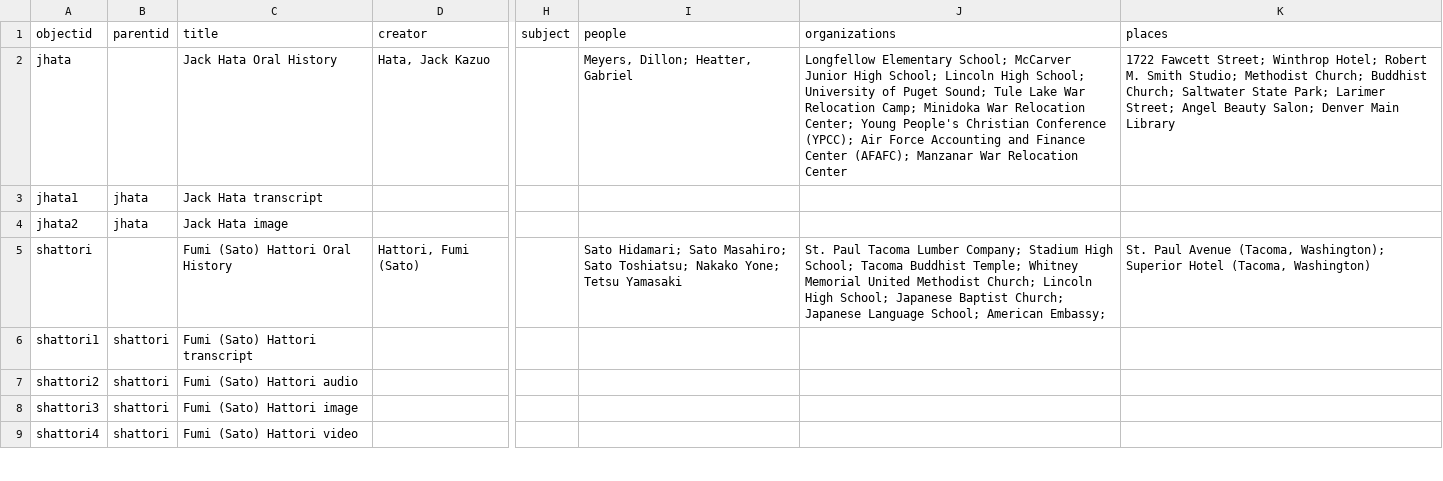
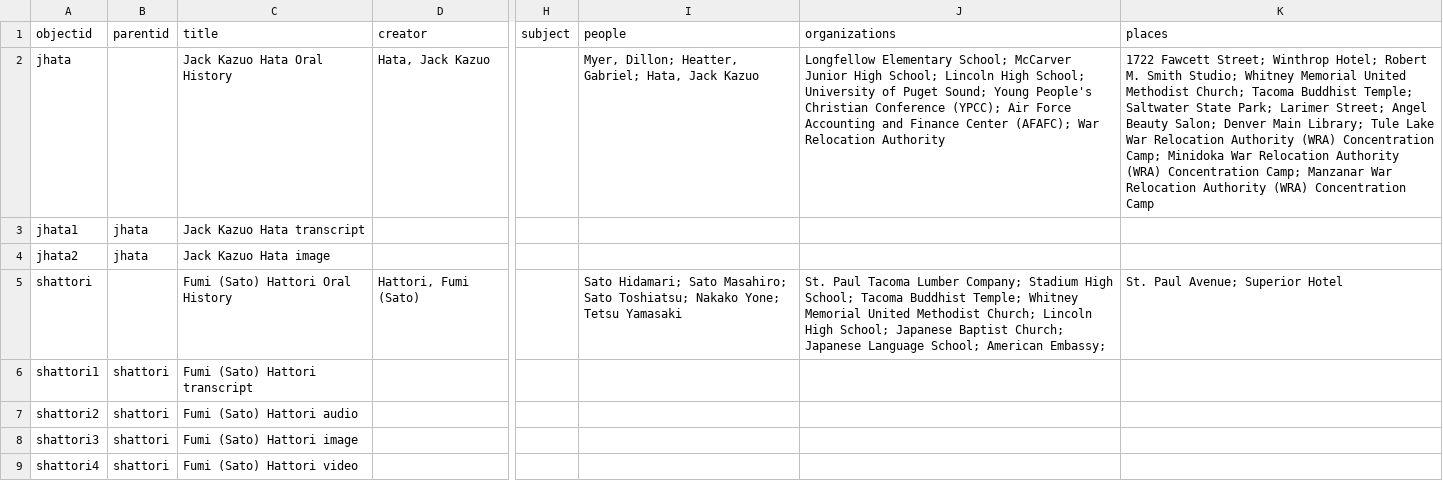
Before and after one commit to UWTacomaLibrary/TJLS, a CSV file: _data/jls.csv, drawn as a sheet; only a part is shown, gaps mark what is left out; the diff covers the shown part only; the diff names each change by its address in the sheet, - before the commit and + after, or states it on an @@ line.

Commit message:
cleaned orgs and places in metadata

```diff
--- a/_data/jls.csv
+++ b/_data/jls.csv
-C2 (title): Jack Hata Oral History
+C2 (title): Jack Kazuo Hata Oral History
-I2 (people): Meyers, Dillon; Heatter, Gabriel
+I2 (people): Myer, Dillon; Heatter, Gabriel; Hata, Jack Kazuo
-J2 (organizations): …Puget Sound; Tule Lake War Relocation Camp; Minidoka War Relocation Center; Young People's Christian Conference (YPCC); Air Force Accounting and Finance Center (AFAFC); Manzanar War Relocation Center
+J2 (organizations): …Puget Sound; Young People's Christian Conference (YPCC); Air Force Accounting and Finance Center (AFAFC); War Relocation Authority
-K2 (places): …Smith Studio; Methodist Church; Buddhist Church; Saltwater State Park; Larimer Street; Angel Beauty Salon; Denver Main Library
+K2 (places): …Smith Studio; Whitney Memorial United Methodist Church; Tacoma Buddhist Temple; Saltwater State Park; Larimer Street; Angel Beauty Salon; Denver Main Library; Tule Lake War Relocation Authority (WRA) Concentration Camp; Minidoka War Relocation Authority (WRA) Concentration Camp; Manzanar War Relocation Authority (WRA) Concentration Camp
-C3 (title): Jack Hata transcript
+C3 (title): Jack Kazuo Hata transcript
-C4 (title): Jack Hata image
+C4 (title): Jack Kazuo Hata image
-K5 (places): St. Paul Avenue (Tacoma, Washington); Superior Hotel (Tacoma, Washington)
+K5 (places): St. Paul Avenue; Superior Hotel
```
Also changed, not shown: 40 edited cells elsewhere in this file.
